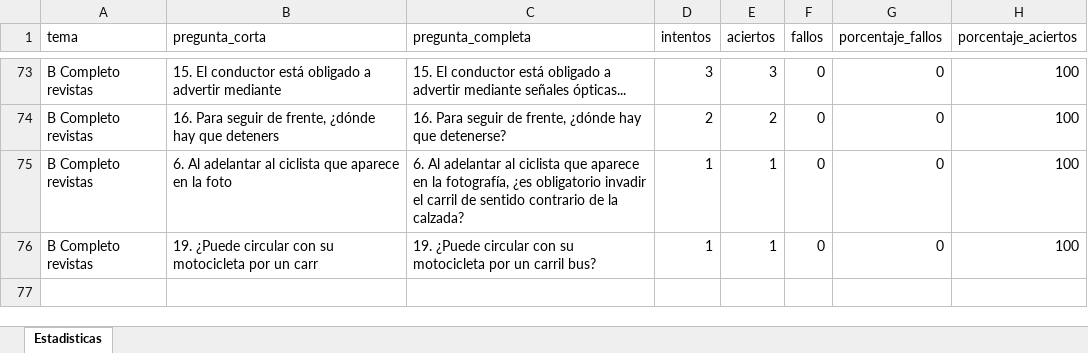
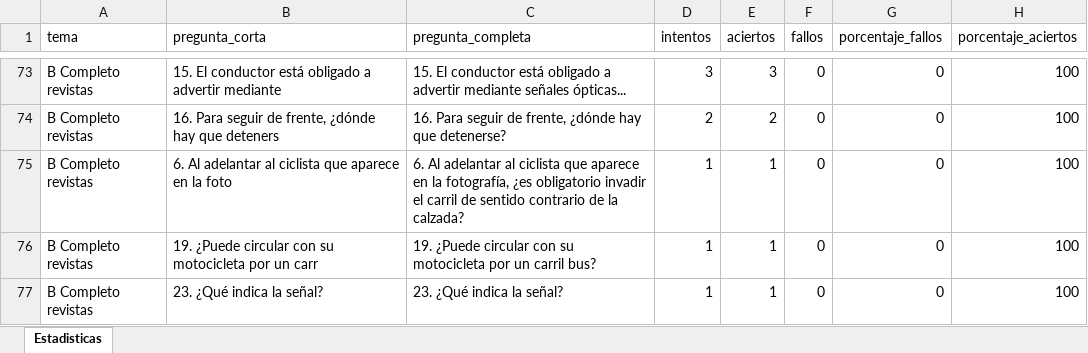
Before and after one commit to Yorchip/AUTOESCUELA, an Excel workbook: estadisticas.xlsx, sheet Estadisticas, drawn as a sheet; only a part is shown, gaps mark what is left out; values as stored, in another font and other column widths than the file's, no borders; the diff names each change by its address in the sheet, - before the commit and + after, or states it on an @@ line.

Commit message:
📊 Actualización automática de estadísticas

```diff
--- a/estadisticas.xlsx (sheet Estadisticas)
+++ b/estadisticas.xlsx (sheet Estadisticas)
+row 77: B Completo revistas | 23. ¿Qué indica la señal? | 23. ¿Qué indica la señal? | 1 | 1 | 0 | 0 | 100
```
